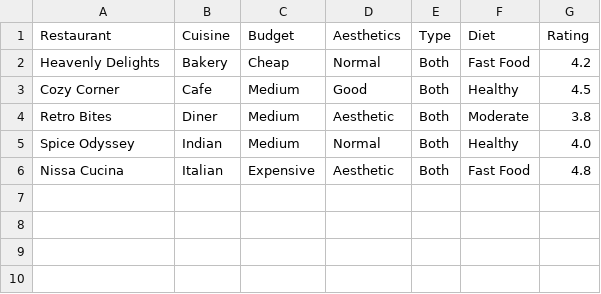
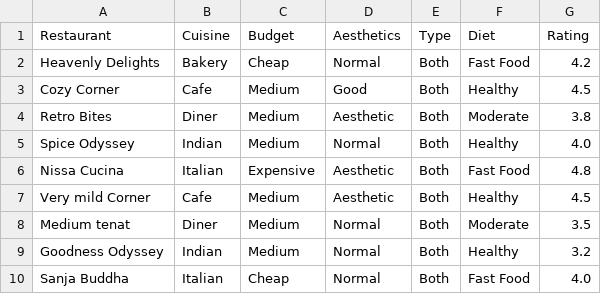
Before and after one commit to raaasin/diyml, a CSV file: restaurants.csv, drawn as a sheet; the diff names each change by its address in the sheet, - before the commit and + after, or states it on an @@ line.

Commit message:
update

```diff
--- a/restaurants.csv
+++ b/restaurants.csv
+row 7: Very mild Corner | Cafe | Medium | Aesthetic | Both | Healthy | 4.5
+row 8: Medium tenat | Diner | Medium | Normal | Both | Moderate | 3.5
+row 9: Goodness Odyssey | Indian | Medium | Normal | Both | Healthy | 3.2
+row 10: Sanja Buddha | Italian | Cheap | Normal | Both | Fast Food | 4.0
```
